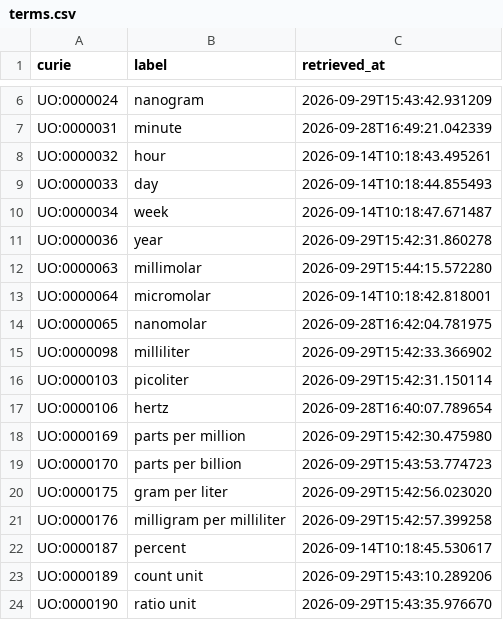
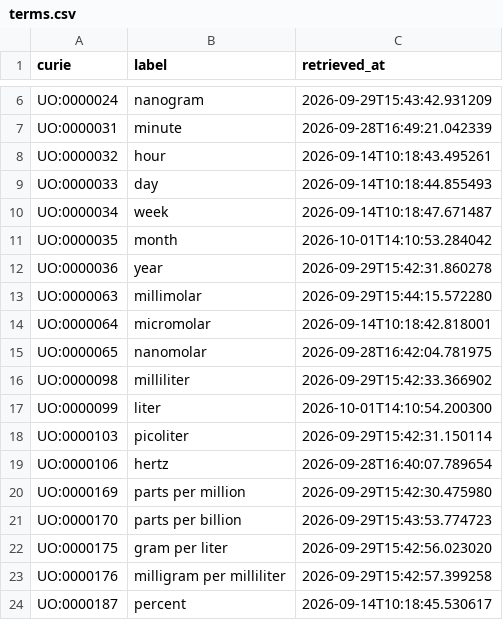
Before and after one commit to EHS-Data-Standards/somamech, a CSV file: cache/uo/terms.csv, drawn as a sheet; only a part is shown, gaps mark what is left out; the shorter side is filled out with more unchanged rows.

```diff
--- a/cache/uo/terms.csv
+++ b/cache/uo/terms.csv
@@ -10,2 +10,3 @@ UO:0000033,day,2026-09-14T10:18:44.855493
 UO:0000034,week,2026-09-14T10:18:47.671487
+UO:0000035,month,2026-10-01T14:10:53.284042
 UO:0000036,year,2026-09-29T15:42:31.860278
@@ -15,2 +16,3 @@ UO:0000065,nanomolar,2026-09-28T16:42:04.781975
 UO:0000098,milliliter,2026-09-29T15:42:33.366902
+UO:0000099,liter,2026-10-01T14:10:54.200300
 UO:0000103,picoliter,2026-09-29T15:42:31.150114
```
Also changed, not shown: 5 other files.
